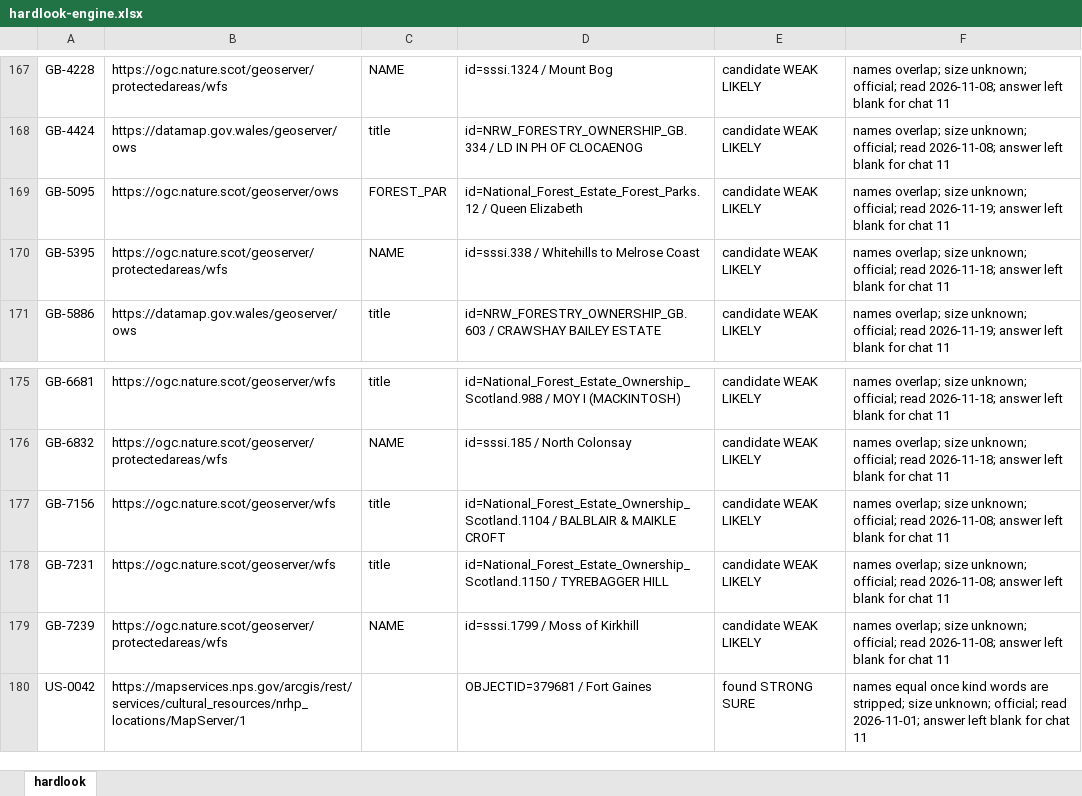
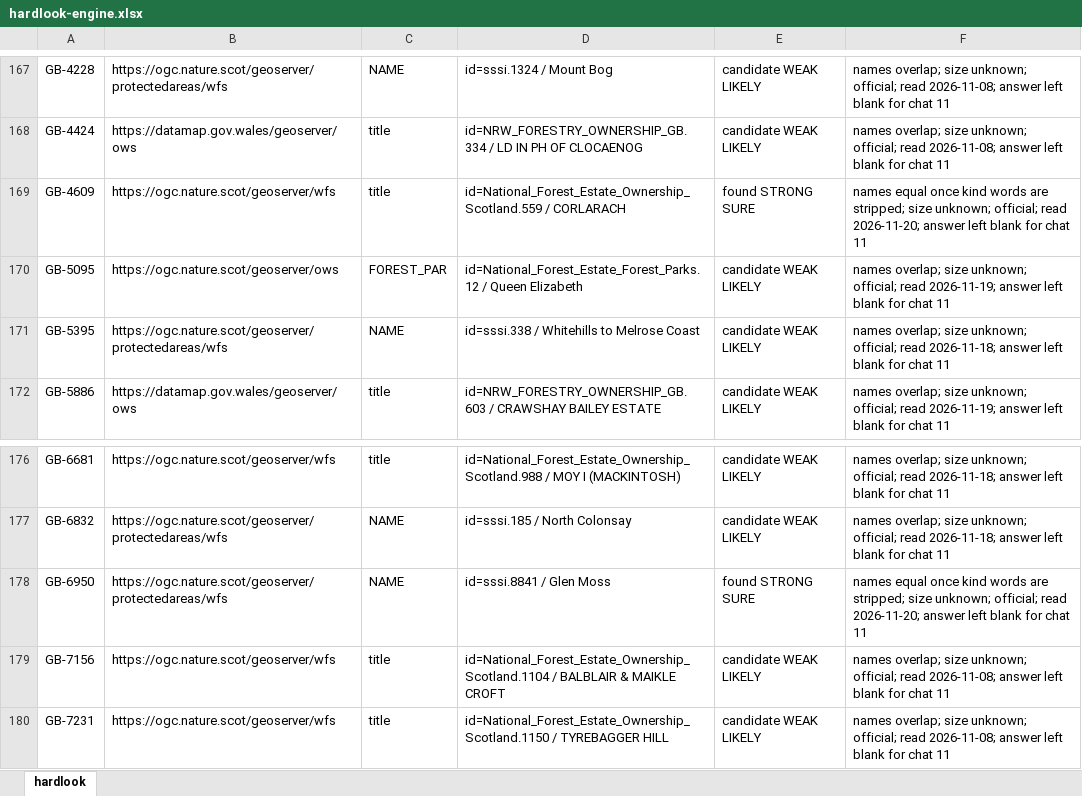
Before and after one commit to KentuckyPortableClub/KPC-Data, an Excel workbook: engine/handback/hardlook-engine.xlsx, sheet hardlook, drawn as a sheet; only a part is shown, gaps mark what is left out; the shorter side is filled out with more unchanged rows; values as stored, in another font and other column widths than the file's, no borders; the diff names each change by its address in the sheet, - before the commit and + after, or states it on an @@ line.

```diff
--- a/engine/handback/hardlook-engine.xlsx (sheet hardlook)
+++ b/engine/handback/hardlook-engine.xlsx (sheet hardlook)
+row 169: GB-4609 | https://ogc.nature.scot/geoserver/wfs | title | id=National_Forest_Estate_Ownership_Scotland.559 / CORLARACH | found STRONG SURE | names equal once kind words are stripped; size unknown; official; read 2026-11-20; answer left blank for chat 11
+row 178: GB-6950 | https://ogc.nature.scot/geoserver/protectedareas/wfs | NAME | id=sssi.8841 / Glen Moss | found STRONG SURE | names equal once kind words are stripped; size unknown; official; read 2026-11-20; answer left blank for chat 11
```
Also changed, not shown: 21 other files.
